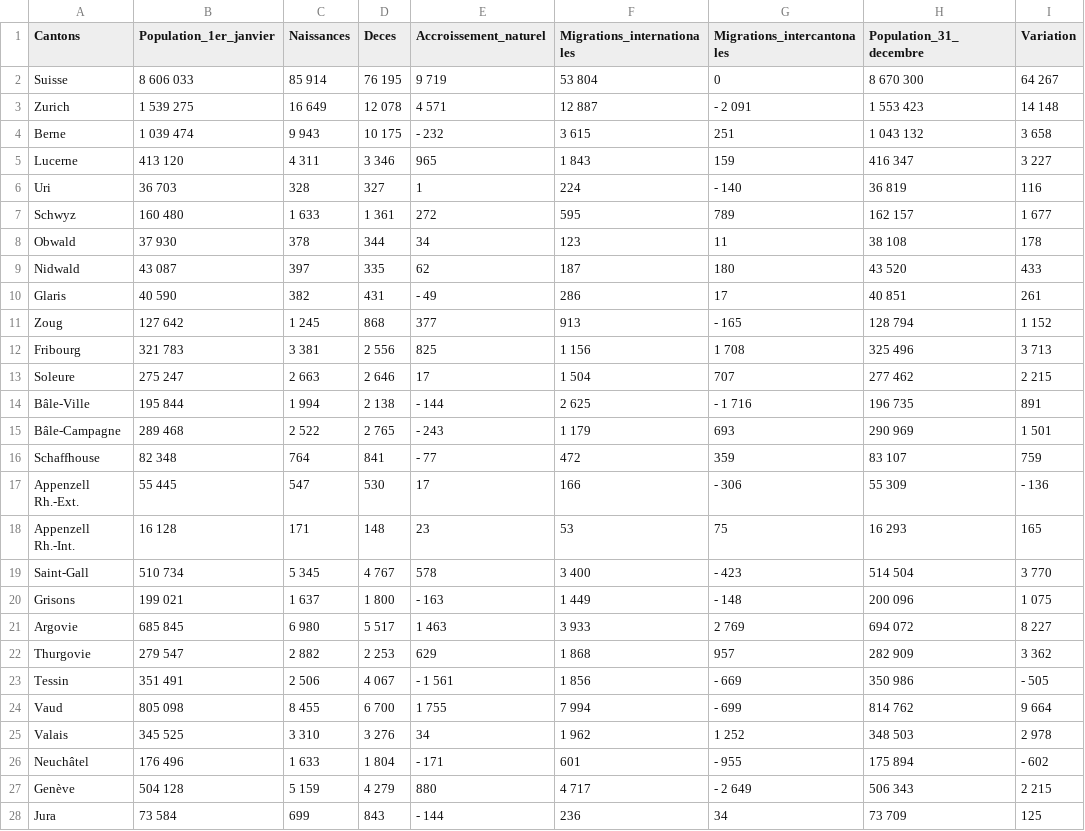
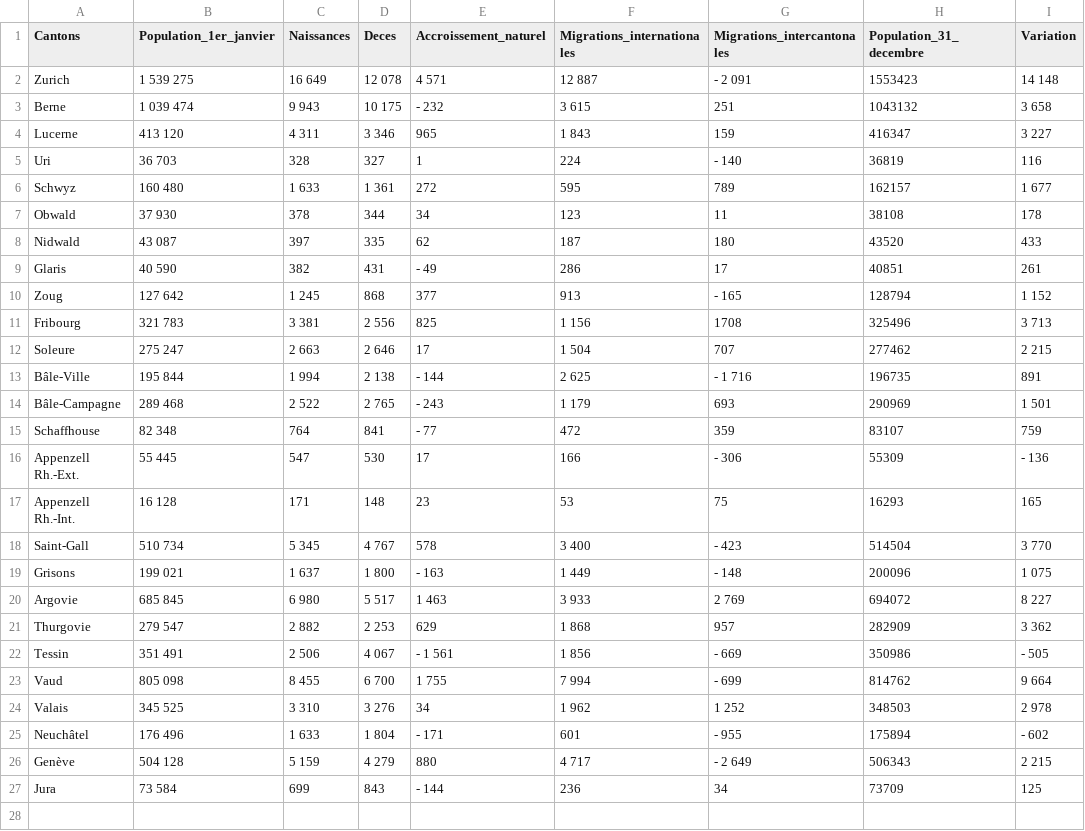
Before and after one commit to deabllaca/visualdon-projet, a CSV file: Statistiques/data/population-par-canton-2020.csv, drawn as a sheet.

Commit message:
data population et loyers mensuels

```diff
--- a/Statistiques/data/population-par-canton-2020.csv
+++ b/Statistiques/data/population-par-canton-2020.csv
@@ -1,28 +1,27 @@
 Cantons;Population_1er_janvier;Naissances;Deces;Accroissement_naturel;Migrations_internationales;Migrations_intercantonales;Population_31_decembre;Variation
-Suisse;8 606 033; 85 914; 76 195; 9 719; 53 804;  0;8 670 300; 64 267
-Zurich;1 539 275; 16 649; 12 078; 4 571; 12 887;- 2 091;1 553 423; 14 148
-Berne;1 039 474; 9 943; 10 175;-  232; 3 615;  251;1 043 132; 3 658
-Lucerne; 413 120; 4 311; 3 346;  965; 1 843;  159; 416 347; 3 227
-Uri; 36 703;  328;  327;  1;  224;-  140; 36 819;  116
-Schwyz; 160 480; 1 633; 1 361;  272;  595;  789; 162 157; 1 677
-Obwald; 37 930;  378;  344;  34;  123;  11; 38 108;  178
-Nidwald; 43 087;  397;  335;  62;  187;  180; 43 520;  433
-Glaris; 40 590;  382;  431;-  49;  286;  17; 40 851;  261
-Zoug; 127 642; 1 245;  868;  377;  913;-  165; 128 794; 1 152
-Fribourg; 321 783; 3 381; 2 556;  825; 1 156; 1 708; 325 496; 3 713
-Soleure; 275 247; 2 663; 2 646;  17; 1 504;  707; 277 462; 2 215
-Bâle-Ville; 195 844; 1 994; 2 138;-  144; 2 625;- 1 716; 196 735;  891
-Bâle-Campagne; 289 468; 2 522; 2 765;-  243; 1 179;  693; 290 969; 1 501
-Schaffhouse; 82 348;  764;  841;-  77;  472;  359; 83 107;  759
-Appenzell Rh.-Ext.; 55 445;  547;  530;  17;  166;-  306; 55 309;-  136
-Appenzell Rh.-Int.; 16 128;  171;  148;  23;  53;  75; 16 293;  165
-Saint-Gall; 510 734; 5 345; 4 767;  578; 3 400;-  423; 514 504; 3 770
-Grisons; 199 021; 1 637; 1 800;-  163; 1 449;-  148; 200 096; 1 075
-Argovie; 685 845; 6 980; 5 517; 1 463; 3 933; 2 769; 694 072; 8 227
-Thurgovie; 279 547; 2 882; 2 253;  629; 1 868;  957; 282 909; 3 362
-Tessin; 351 491; 2 506; 4 067;- 1 561; 1 856;-  669; 350 986;-  505
-Vaud; 805 098; 8 455; 6 700; 1 755; 7 994;-  699; 814 762; 9 664
-Valais; 345 525; 3 310; 3 276;  34; 1 962; 1 252; 348 503; 2 978
-Neuchâtel; 176 496; 1 633; 1 804;-  171;  601;-  955; 175 894;-  602
-Genève; 504 128; 5 159; 4 279;  880; 4 717;- 2 649; 506 343; 2 215
-Jura; 73 584;  699;  843;-  144;  236;  34; 73 709;  125
+Zurich;1 539 275; 16 649; 12 078; 4 571; 12 887;- 2 091;1553423; 14 148
+Berne;1 039 474; 9 943; 10 175;-  232; 3 615;  251;1043132; 3 658
+Lucerne; 413 120; 4 311; 3 346;  965; 1 843;  159;416347; 3 227
+Uri; 36 703;  328;  327;  1;  224;-  140;36819;  116
+Schwyz; 160 480; 1 633; 1 361;  272;  595;789;162157; 1 677
+Obwald; 37 930;  378;  344;  34;  123;  11;38108;  178
+Nidwald; 43 087;  397;  335;  62;  187;  180;43520;  433
+Glaris; 40 590;  382;  431;-  49;  286;  17;40851;  261
+Zoug; 127 642; 1 245;  868;  377;  913;-  165;128794; 1 152
+Fribourg; 321 783; 3 381; 2 556;  825; 1 156;1708;325496; 3 713
+Soleure; 275 247; 2 663; 2 646;  17; 1 504;  707;277462; 2 215
+Bâle-Ville; 195 844; 1 994; 2 138;-  144; 2 625;- 1 716;196735;  891
+Bâle-Campagne; 289 468; 2 522; 2 765;-  243; 1 179;  693;290969; 1 501
+Schaffhouse; 82 348;  764;  841;-  77;  472;  359;83107;  759
+Appenzell Rh.-Ext.; 55 445;  547;  530;  17;  166;-  306;55309;-  136
+Appenzell Rh.-Int.; 16 128;  171;  148;  23;  53;  75;16293;  165
+Saint-Gall; 510 734; 5 345; 4 767;  578; 3 400;-  423;514504; 3 770
+Grisons; 199 021; 1 637; 1 800;-  163; 1 449;-  148;200096; 1 075
+Argovie; 685 845; 6 980; 5 517; 1 463; 3 933; 2 769;694072; 8 227
+Thurgovie; 279 547; 2 882; 2 253;  629; 1 868;  957;282909; 3 362
+Tessin; 351 491; 2 506; 4 067;- 1 561; 1 856;-  669;350986;-  505
+Vaud; 805 098; 8 455; 6 700; 1 755; 7 994;-  699;814762; 9 664
+Valais; 345 525; 3 310; 3 276;  34; 1 962; 1 252;348503; 2 978
+Neuchâtel; 176 496; 1 633; 1 804;-  171;  601;-  955;175894;-  602
+Genève; 504 128; 5 159; 4 279;  880; 4 717;- 2 649;506343; 2 215
+Jura; 73 584;  699;  843;-  144;  236;  34;73709;  125
```
Also changed, not shown: 6 other files.
